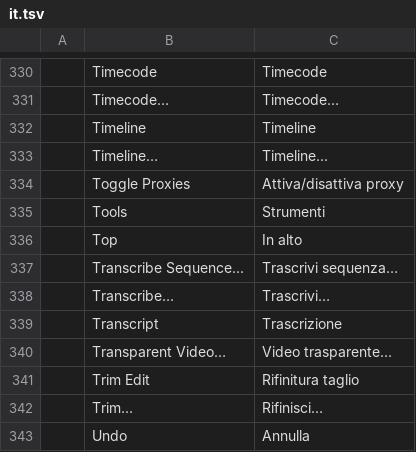
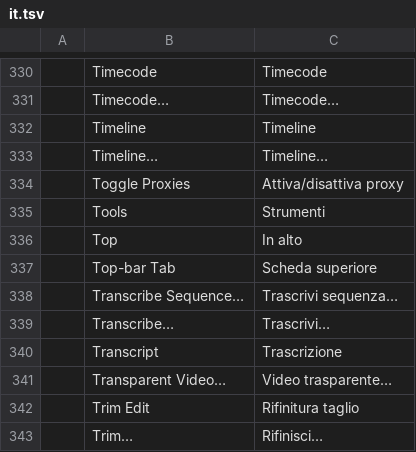
Before and after one commit to full-aigc-plugins/jianyingcraft, a TSV file: crates/ui-egui/src/i18n/it.tsv, drawn as a sheet; only a part is shown, gaps mark what is left out; the shorter side is filled out with more unchanged rows.

```diff
--- a/crates/ui-egui/src/i18n/it.tsv
+++ b/crates/ui-egui/src/i18n/it.tsv
@@ -336,2 +336,3 @@
 	Top	In alto
+	Top-bar Tab	Scheda superiore
 	Transcribe Sequence…	Trascrivi sequenza…
```
Also changed, not shown: crates/ui-egui/src/i18n/es.tsv, crates/ui-egui/src/i18n/fr.tsv, 36 other files.
